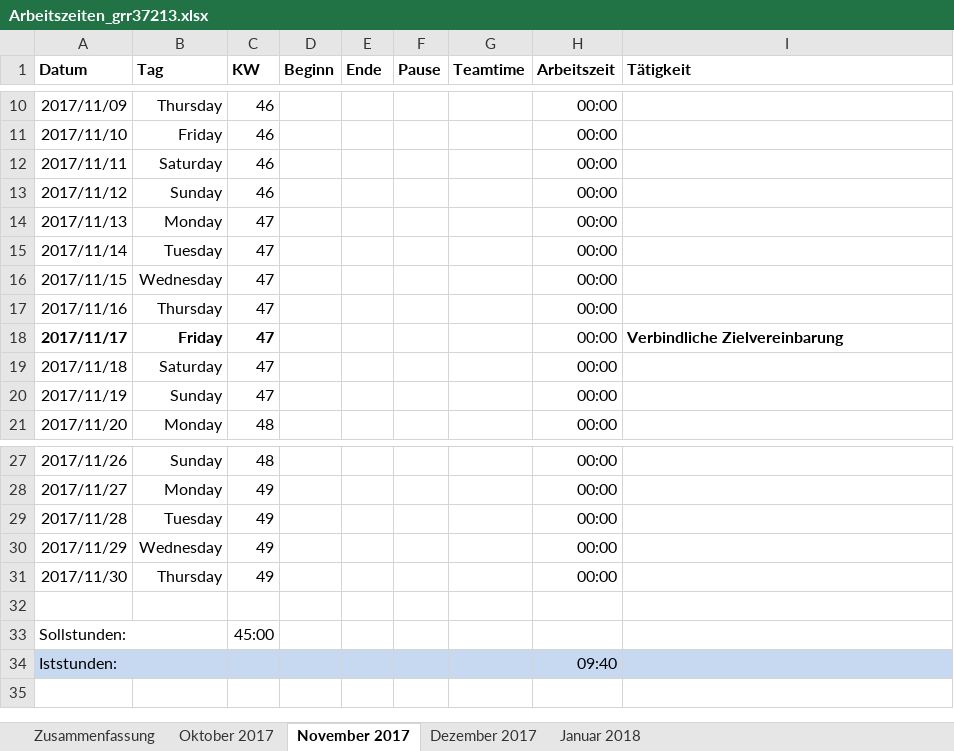
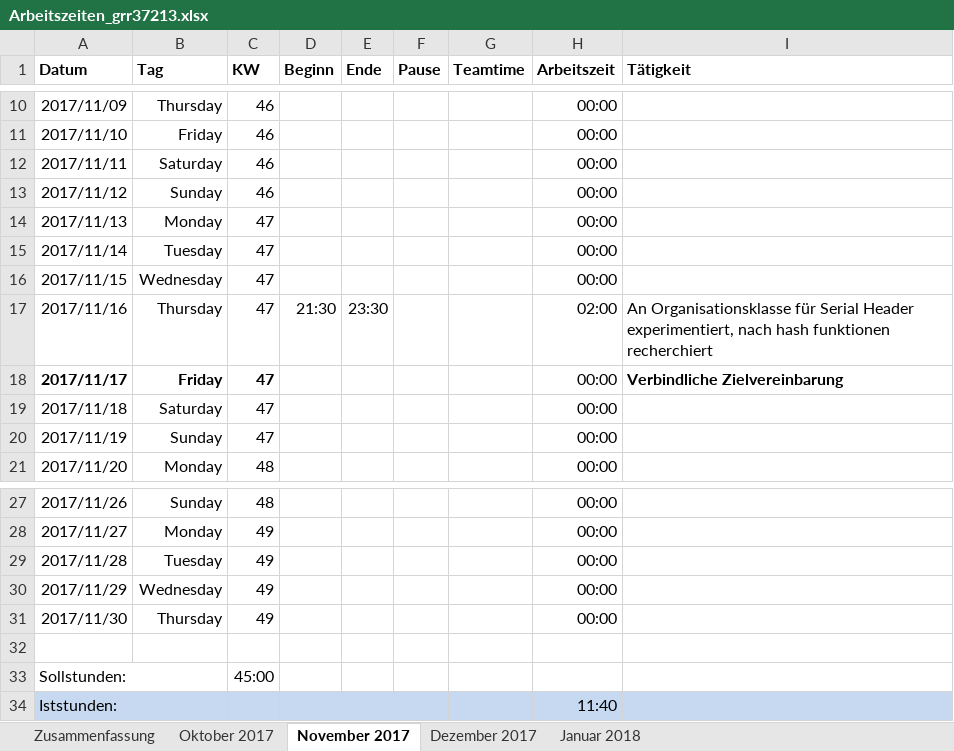
Before and after one commit to scd42636/DT_WS1718_02_StarCar, an Excel workbook: dokumentation/arbeitszeiten/Arbeitszeiten_grr37213.xlsx, sheet November 2017, drawn as a sheet; only a part is shown, gaps mark what is left out; values as stored, in another font and other column widths than the file's, no borders; conditional formats not drawn; the diff names each change by its address in the sheet, - before the commit and + after, or states it on an @@ line.

Commit message:
arbeitszeit

```diff
--- a/dokumentation/arbeitszeiten/Arbeitszeiten_grr37213.xlsx (sheet November 2017)
+++ b/dokumentation/arbeitszeiten/Arbeitszeiten_grr37213.xlsx (sheet November 2017)
-D17 (Beginn): (empty)
+D17 (Beginn): 21:30
-E17 (Ende): (empty)
+E17 (Ende): 23:30
-H17 (Arbeitszeit): 00:00
+H17 (Arbeitszeit): 02:00
-I17 (Tätigkeit): (empty)
+I17 (Tätigkeit): An Organisationsklasse für Serial Header experimentiert, nach hash funktionen recherchiert
-H34 (Arbeitszeit): 09:40
+H34 (Arbeitszeit): 11:40
```
Also changed, not shown: sheet Zusammenfassung.
